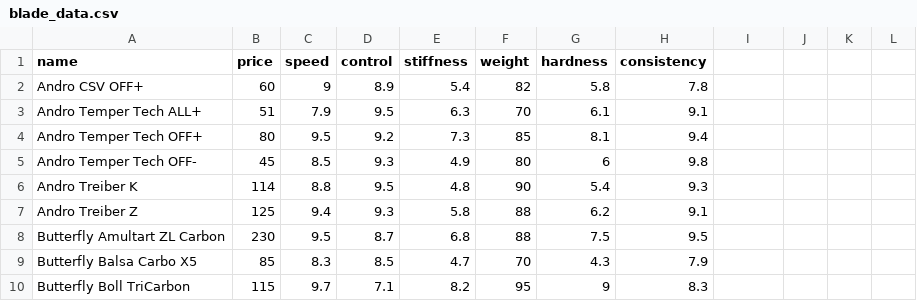
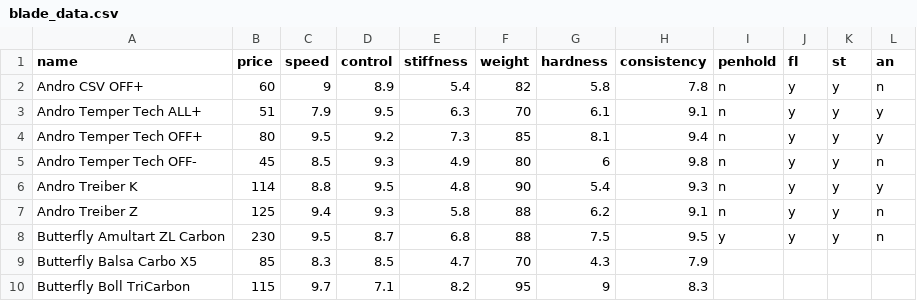
Before and after one commit to deksa99/sbnz-projekat, a CSV file: blade_data.csv, drawn as a sheet; only a part is shown; the diff names each change by its address in the sheet, - before the commit and + after, or states it on an @@ line.

```diff
--- a/blade_data.csv
+++ b/blade_data.csv
-I1: (empty)
+I1: penhold
-J1: (empty)
+J1: fl
-K1: (empty)
+K1: st
-L1: (empty)
+L1: an
-I2:I7 (penhold): (empty)
+I2:I7 (penhold): n
-J2:J8 (fl): (empty)
+J2:J8 (fl): y
-K2:K8 (st): (empty)
+K2:K8 (st): y
-L2 (an): (empty)
+L2 (an): n
-L3:L4 (an): (empty)
+L3:L4 (an): y
-L5 (an): (empty)
+L5 (an): n
-L6 (an): (empty)
+L6 (an): y
-L7:L8 (an): (empty)
+L7:L8 (an): n
-I8 (penhold): (empty)
+I8 (penhold): y
```
Also changed, not shown: 2 other files.
